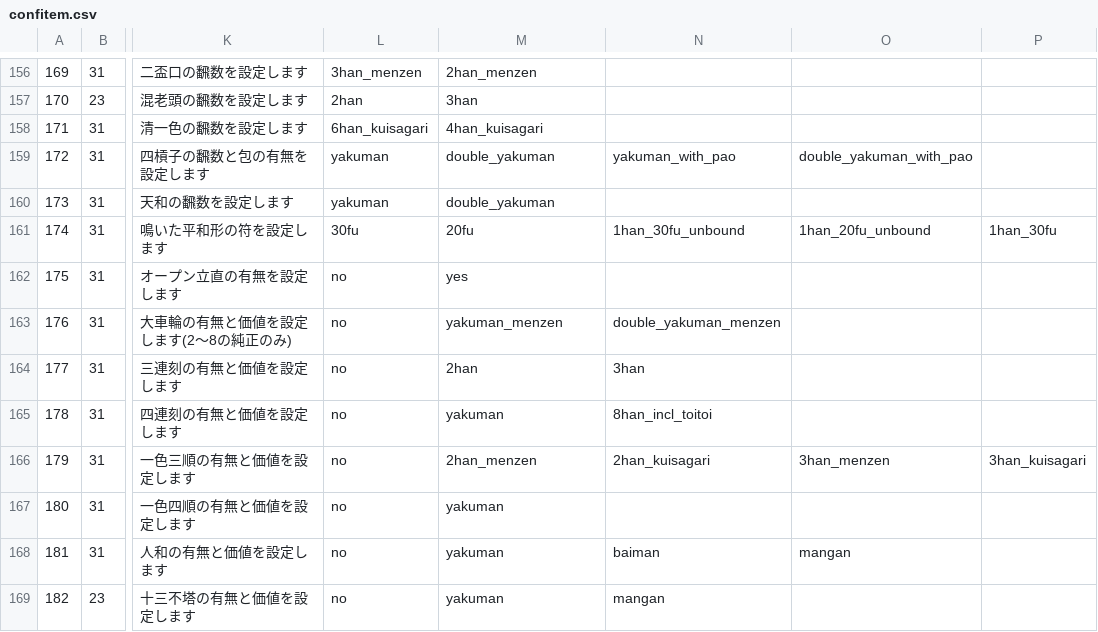
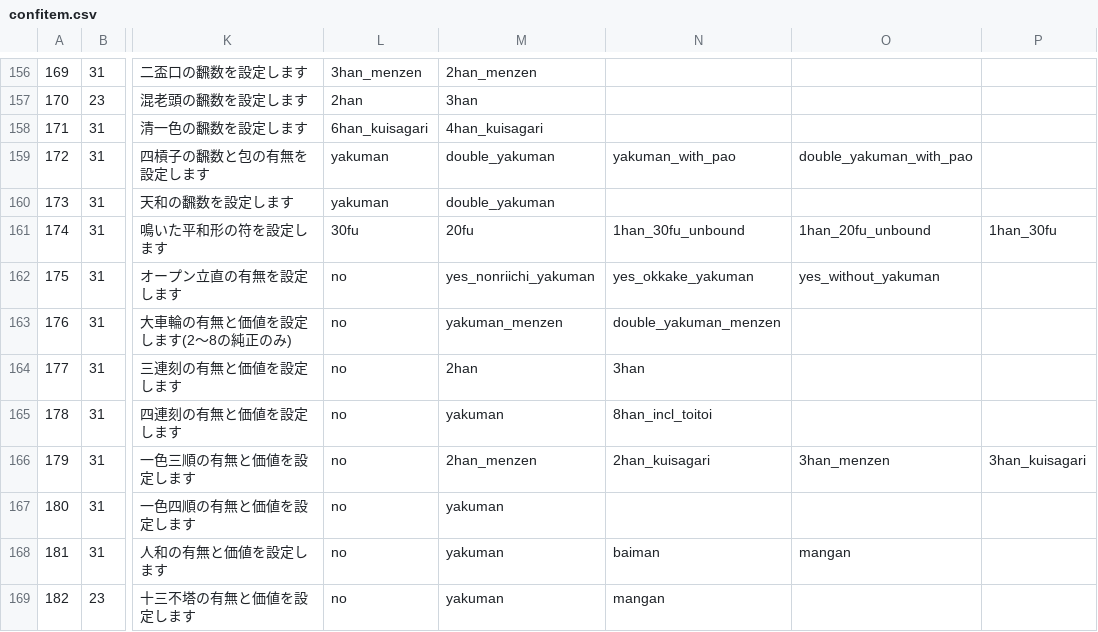
Before and after one commit to MihailJP/MiHaJong, a CSV file: mjcore/data/confitem.csv, drawn as a sheet; only a part is shown, gaps mark what is left out; the diff names each change by its address in the sheet, - before the commit and + after, or states it on an @@ line.

```diff
--- a/mjcore/data/confitem.csv
+++ b/mjcore/data/confitem.csv
-M162: yes
+M162: yes_nonriichi_yakuman
-N162: (empty)
+N162: yes_okkake_yakuman
-O162: (empty)
+O162: yes_without_yakuman
```
Also changed, not shown: 5 other files.
